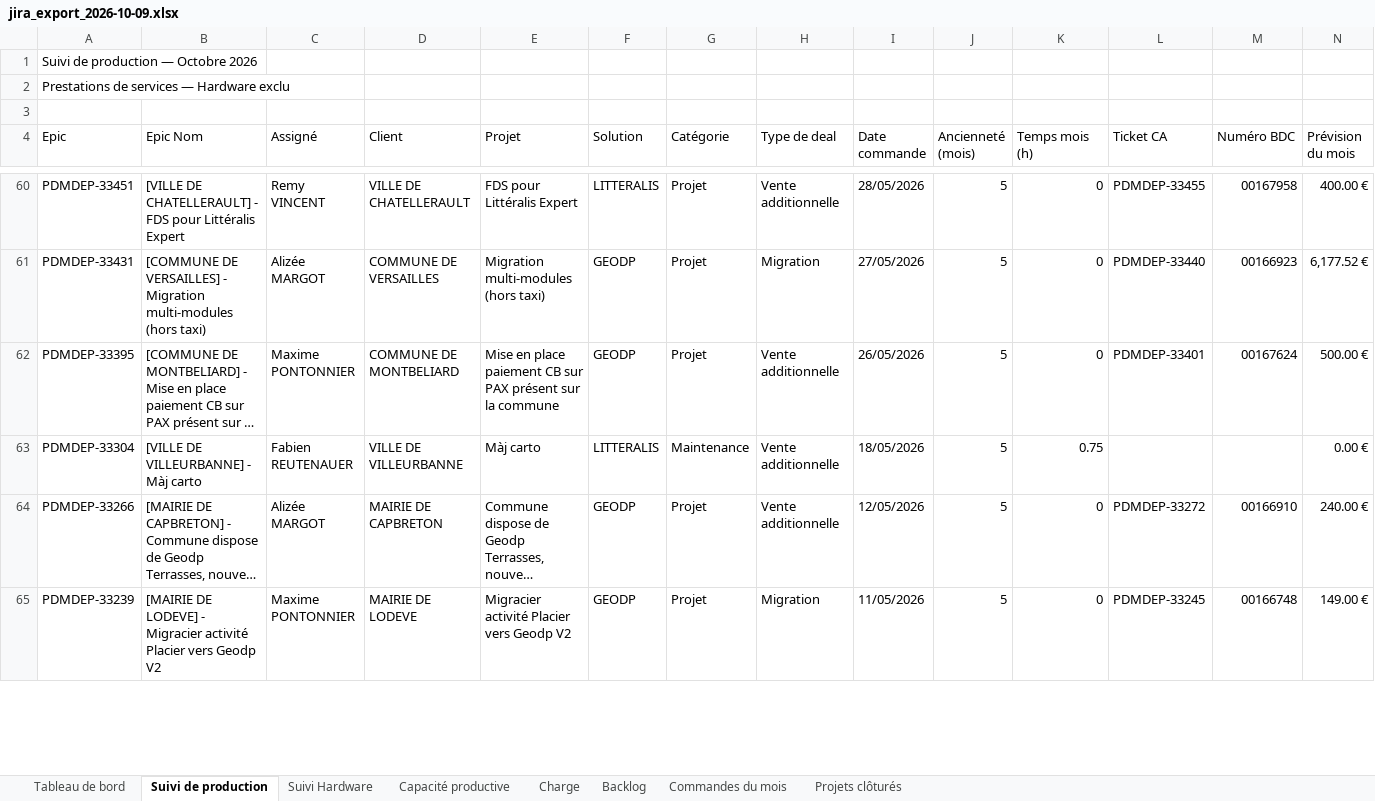
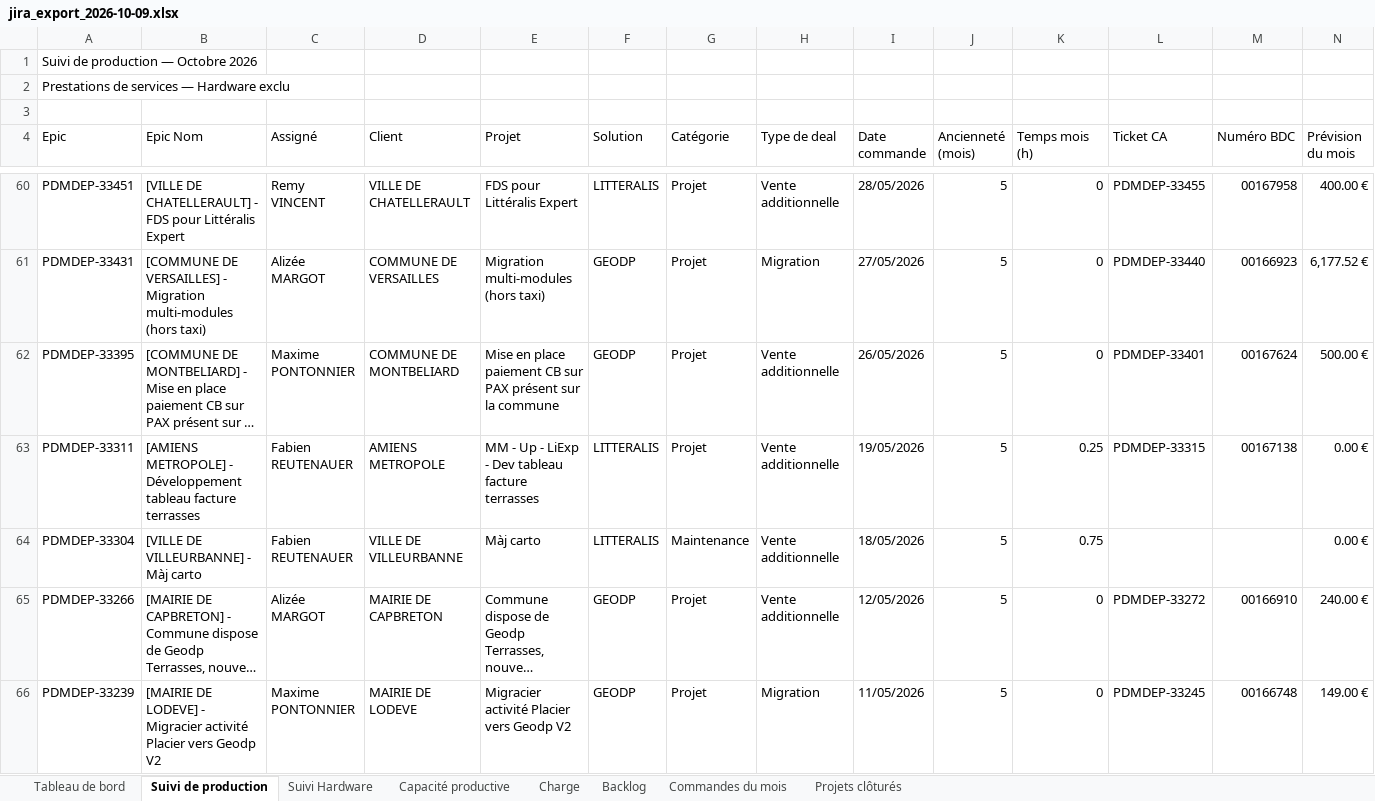
Before and after one commit to MathildePanierDelivery/jira-export, an Excel workbook: jira_export_2026-10-09.xlsx, sheet Suivi de production, drawn as a sheet; only a part is shown, gaps mark what is left out; long unchanged cells end in …; values as stored, in another font and other column widths than the file's, no cell formats; rows hold the shown columns only; the diff covers the shown part only; the diff names each change by its address in the sheet, - before the commit and + after, or states it on an @@ line.

```diff
--- a/jira_export_2026-10-09.xlsx (sheet Suivi de production)
+++ b/jira_export_2026-10-09.xlsx (sheet Suivi de production)
+row 63: PDMDEP-33311 | [AMIENS METROPOLE] - Développement tableau facture terrasses | Fabien REUTENAUER | AMIENS METROPOLE | MM - Up - LiExp - Dev tableau facture terrasses | LITTERALIS | Projet | Vente additionnelle | 19/05/2026 | 5 | 0.25 | PDMDEP-33315 | 00167138 | 0.00 €
```
Also changed, not shown: 8 edited cells elsewhere in this sheet, sheet Tableau de bord, sheet Charge, cell formats, _historique.xlsx, 6 other files.
